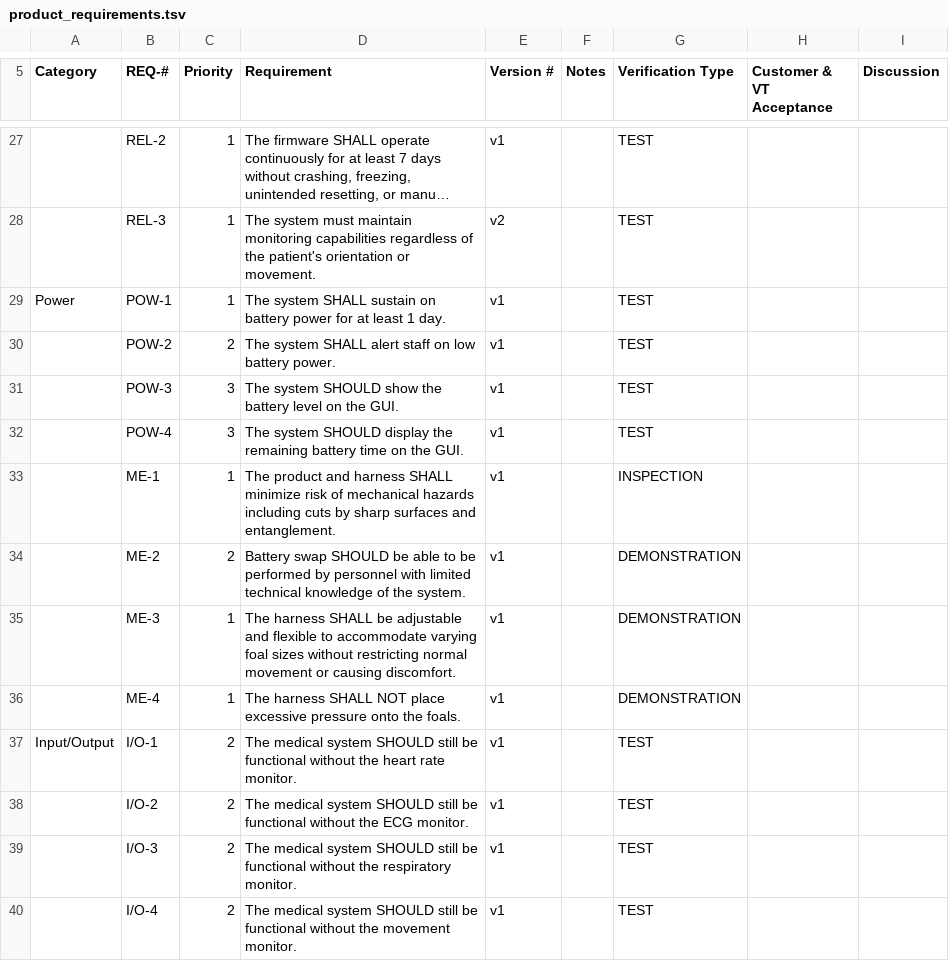
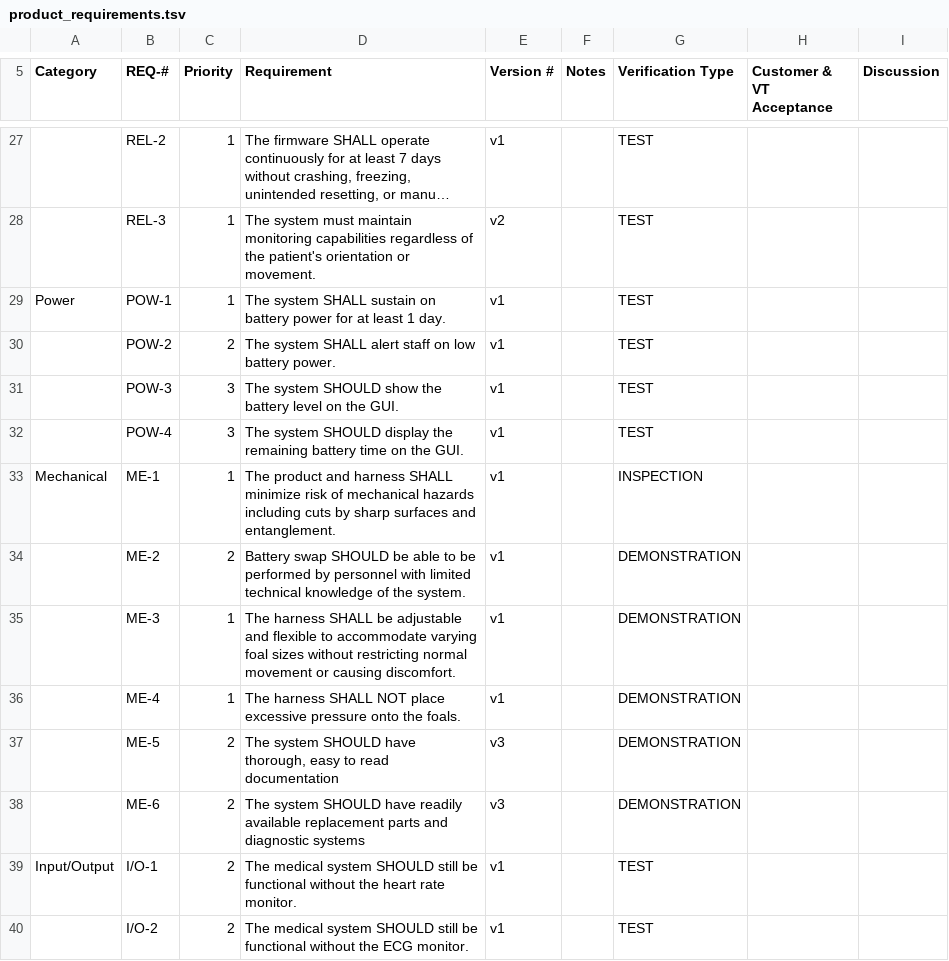
Before and after one commit to PhucXDoan/S27-54, a TSV file: documentation/product_requirements.tsv, drawn as a sheet; only a part is shown, gaps mark what is left out; the shorter side is filled out with more unchanged rows; long unchanged cells end in ….

Commit message:
Sync product requirements.

```diff
--- a/documentation/product_requirements.tsv
+++ b/documentation/product_requirements.tsv
@@ -32,3 +32,3 @@ Power	POW-1	1	The system SHALL sustain on battery power for at least 1 day.	v1
 	POW-4	3	The system SHOULD display the remaining battery time on the GUI.	v1		TEST		
-	ME-1	1	The product and harness SHALL minimize risk of mechanical hazards including cuts by sharp surfaces and entanglement.	v1		INSPECTION		
+Mechanical	ME-1	1	The product and harness SHALL minimize risk of mechanical hazards including cuts by sharp surfaces and entanglement.	v1		INSPECTION		
 	ME-2	2	Battery swap SHOULD be able to be performed by personnel with limited technical knowledge of the system.	v1		DEMONSTRATION		
@@ -36,2 +36,4 @@ Power	POW-1	1	The system SHALL sustain on battery power for at least 1 day.	v1
 	ME-4	1	The harness SHALL NOT place excessive pressure onto the foals.	v1		DEMONSTRATION		
+	ME-5	2	The system SHOULD have thorough, easy to read documentation	v3		DEMONSTRATION		
+	ME-6	2	The system SHOULD have readily available replacement parts and diagnostic systems	v3		DEMONSTRATION		
 Input/Output	I/O-1	2	The medical system SHOULD still be functional without the heart rate monitor.	v1		TEST		
```
